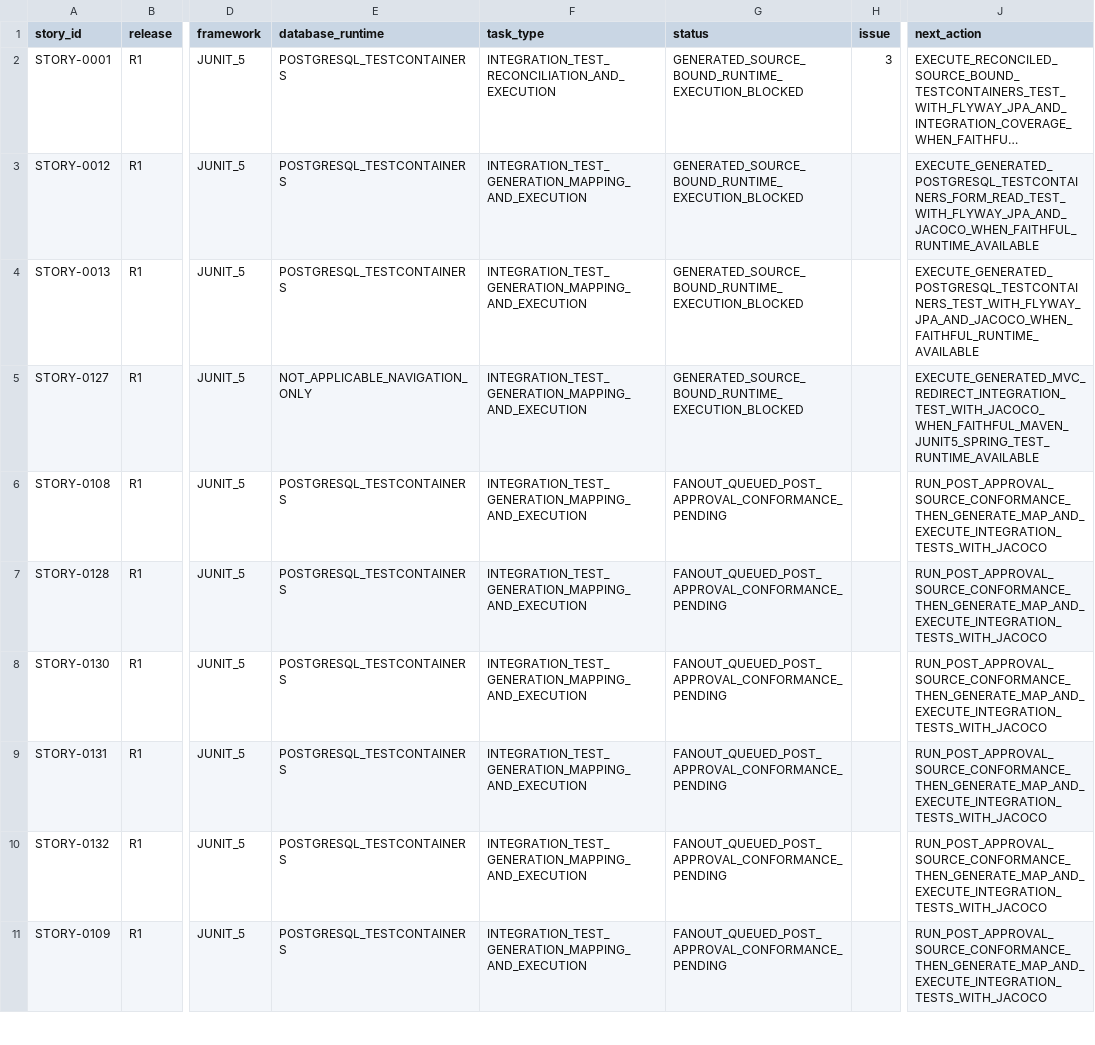
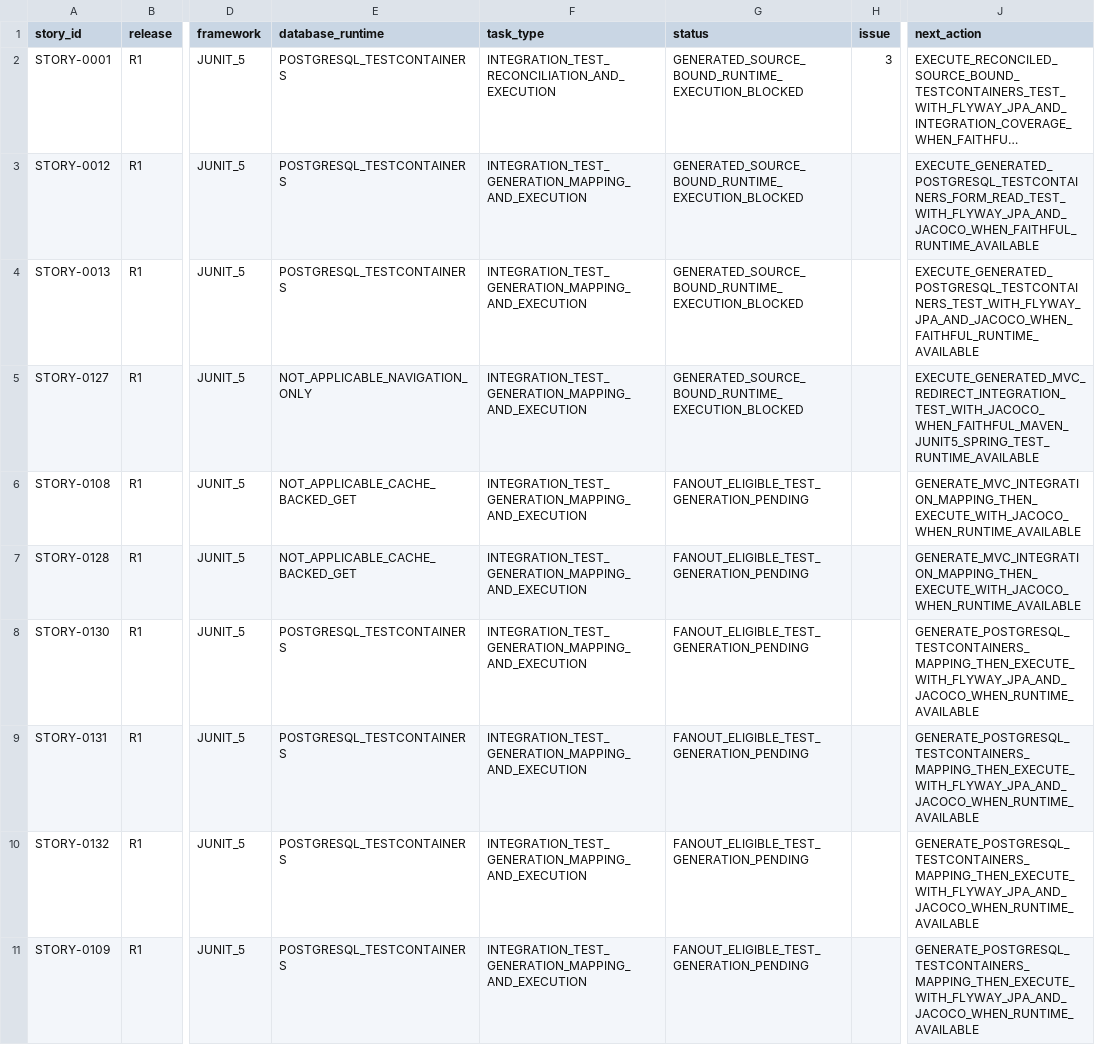
Before and after one commit to vvekselva/CylindnderManagementDependcies, a CSV file: BL-005/integration-test-task-queue.csv, drawn as a sheet; only a part is shown, gaps mark what is left out; long unchanged cells end in …; the diff covers the shown part only; the diff names each change by its address in the sheet, - before the commit and + after, or states it on an @@ line.

Commit message:
orchestrator: checkpoint post-approval conformance split in BL-005

```diff
--- a/BL-005/integration-test-task-queue.csv
+++ b/BL-005/integration-test-task-queue.csv
-E6:E7 (database_runtime): POSTGRESQL_TESTCONTAINERS
+E6:E7 (database_runtime): NOT_APPLICABLE_CACHE_BACKED_GET
-G6:G11 (status): FANOUT_QUEUED_POST_APPROVAL_CONFORMANCE_PENDING
+G6:G11 (status): FANOUT_ELIGIBLE_TEST_GENERATION_PENDING
-J6:J7 (next_action): RUN_POST_APPROVAL_SOURCE_CONFORMANCE_THEN_GENERATE_MAP_AND_EXECUTE_INTEGRATION_TESTS_WITH_JACOCO
+J6:J7 (next_action): GENERATE_MVC_INTEGRATION_MAPPING_THEN_EXECUTE_WITH_JACOCO_WHEN_RUNTIME_AVAILABLE
-J8:J11 (next_action): RUN_POST_APPROVAL_SOURCE_CONFORMANCE_THEN_GENERATE_MAP_AND_EXECUTE_INTEGRATION_TESTS_WITH_JACOCO
+J8:J11 (next_action): GENERATE_POSTGRESQL_TESTCONTAINERS_MAPPING_THEN_EXECUTE_WITH_FLYWAY_JPA_AND_JACOCO_WHEN_RUNTIME_AVAILABLE
```
Also changed, not shown: 14 edited cells elsewhere in this file.
